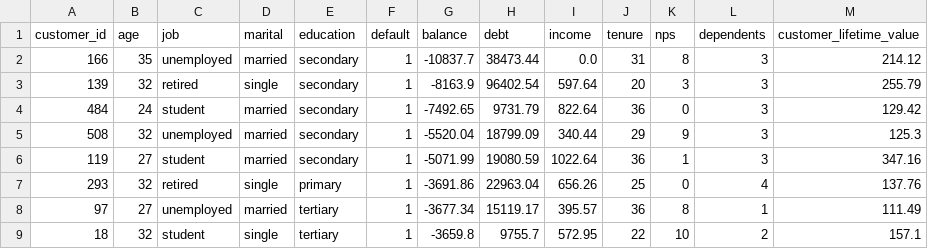
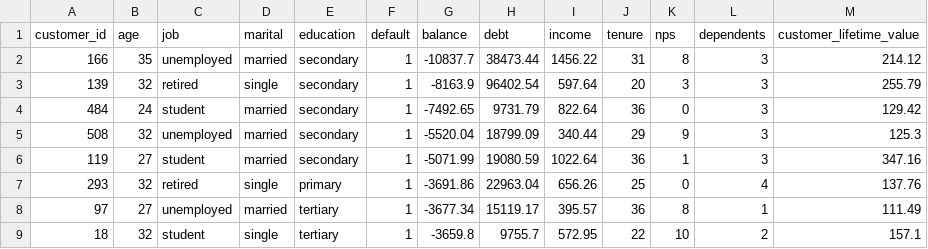
Before and after one commit to yjh-jy/dsa3101-bank-marketing-group-1, a CSV file: data/processed/customer.csv, drawn as a sheet; only a part is shown.

Commit message:
Edit entry to avoid inf values for debt-to-income ratio

```diff
--- a/data/processed/customer.csv
+++ b/data/processed/customer.csv
@@ -1,3 +1,3 @@
 customer_id,age,job,marital,education,default,balance,debt,income,tenure,nps,dependents,customer_lifetime_value
-166,35,unemployed,married,secondary,1,-10837.7,38473.44,0.0,31,8,3,214.12
+166,35,unemployed,married,secondary,1,-10837.7,38473.44,1456.22,31,8,3,214.12
 139,32,retired,single,secondary,1,-8163.9,96402.54,597.64,20,3,3,255.79
```
